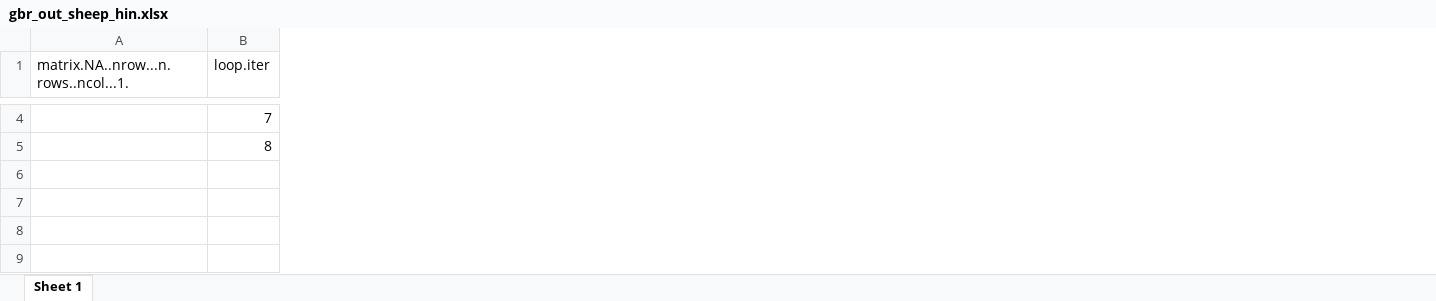
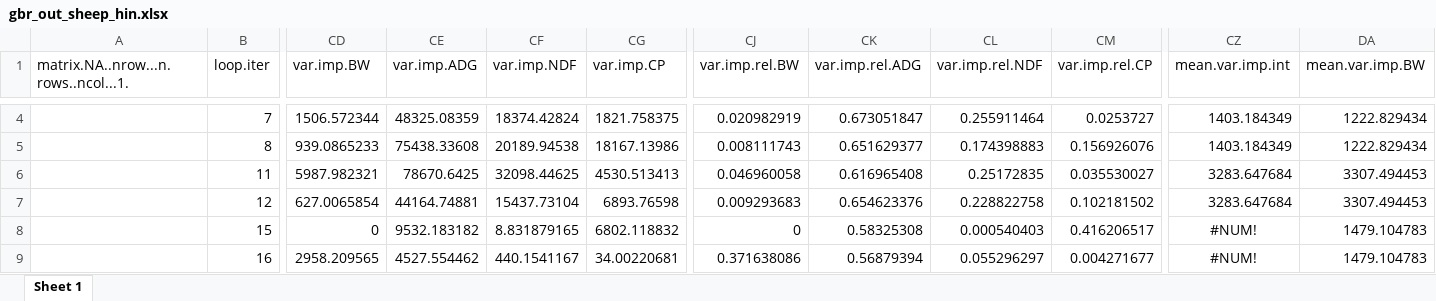
Before and after one commit to James-Hawkins/Dry_Matter_Intake_Small_Ruminants_ERA, an Excel workbook: Figures.out/gbr_out_sheep_hin.xlsx, sheet Sheet 1, drawn as a sheet; only a part is shown, gaps mark what is left out; values as stored, in another font and other column widths than the file's, no borders; rows hold the shown columns only; the diff covers the shown part only; the diff names each change by its address in the sheet, - before the commit and + after, or states it on an @@ line.

```diff
--- a/Figures.out/gbr_out_sheep_hin.xlsx (sheet Sheet 1)
+++ b/Figures.out/gbr_out_sheep_hin.xlsx (sheet Sheet 1)
+column CD (var.imp.BW), rows 4-5: 1506.572344 | 939.0865233
+column CE (var.imp.ADG), rows 4-5: 48325.08359 | 75438.33608
+column CF (var.imp.NDF), rows 4-5: 18374.42824 | 20189.94538
+column CG (var.imp.CP), rows 4-5: 1821.758375 | 18167.13986
+column CJ (var.imp.rel.BW), rows 4-5: 0.020982919 | 0.008111743
+column CK (var.imp.rel.ADG), rows 4-5: 0.673051847 | 0.651629377
+column CL (var.imp.rel.NDF), rows 4-5: 0.255911464 | 0.174398883
+column CM (var.imp.rel.CP), rows 4-5: 0.0253727 | 0.156926076
+column CZ (mean.var.imp.int), rows 4-5: 1403.184349 | 1403.184349
+column DA (mean.var.imp.BW), rows 4-5: 1222.829434 | 1222.829434
+row 6:  | 11 | 5987.982321 | 78670.6425 | 32098.44625 | 4530.513413 | 0.046960058 | 0.616965408 | 0.25172835 | 0.035530027 | 3283.647684 | 3307.494453
+row 7:  | 12 | 627.0065854 | 44164.74881 | 15437.73104 | 6893.76598 | 0.009293683 | 0.654623376 | 0.228822758 | 0.102181502 | 3283.647684 | 3307.494453
+row 8:  | 15 | 0 | 9532.183182 | 8.831879165 | 6802.118832 | 0 | 0.58325308 | 0.000540403 | 0.416206517 | #NUM! | 1479.104783
+row 9:  | 16 | 2958.209565 | 4527.554462 | 440.1541167 | 34.00220681 | 0.371638086 | 0.56879394 | 0.055296297 | 0.004271677 | #NUM! | 1479.104783
```
Also changed, not shown: 20 added columns and 218 edited cells elsewhere in this sheet, Figures.out/gbr_out_sheep_lon.xlsx, Results/Figures.out/dat.out.xlsx, 9 other files.
